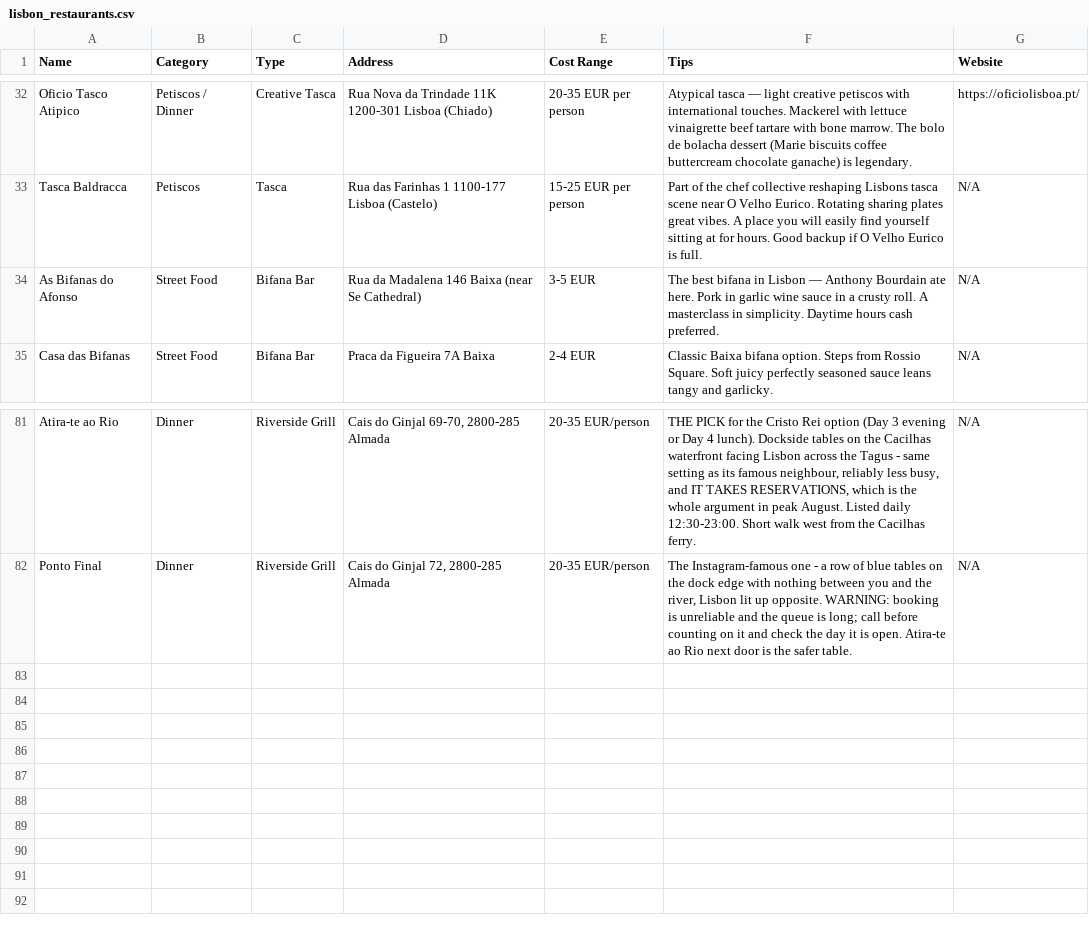
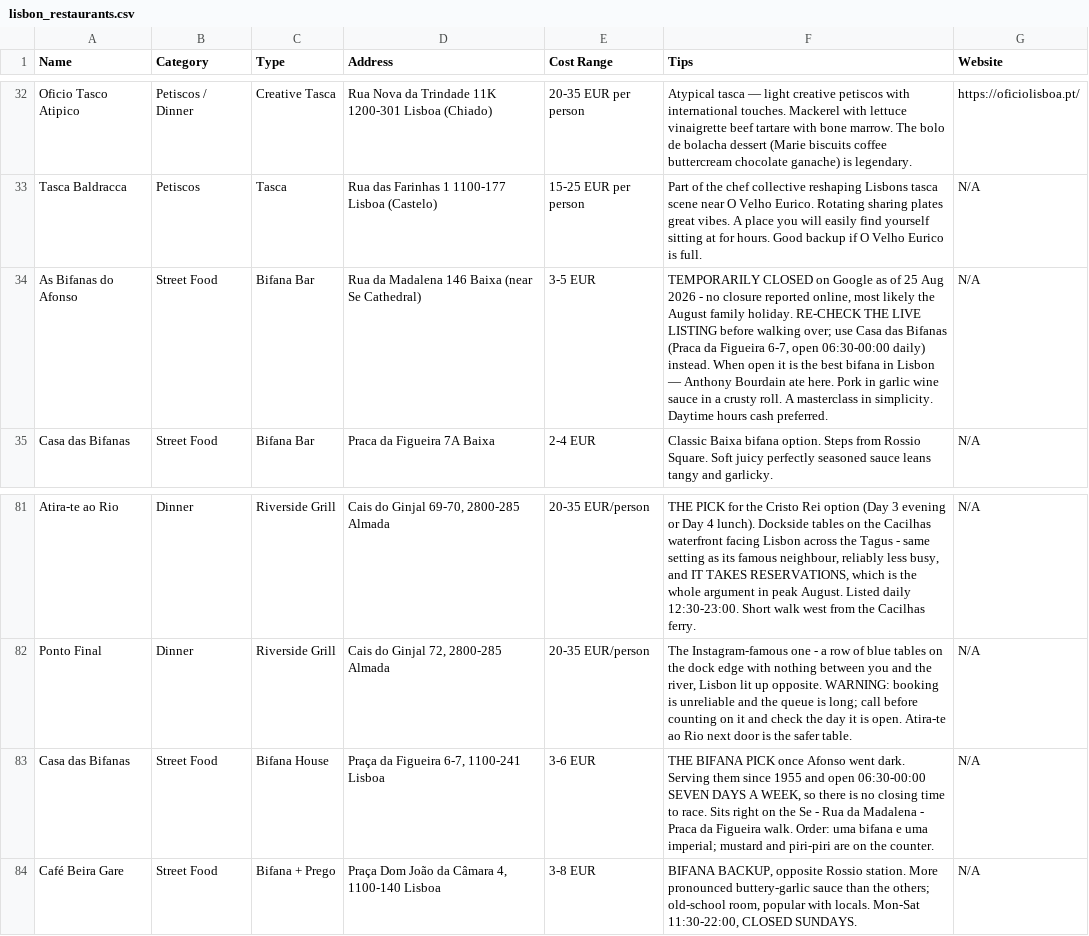
Before and after one commit to syavaYki/euro-trip-2026, a CSV file: docs/goog-map-data/lisbon_restaurants.csv, drawn as a sheet; only a part is shown, gaps mark what is left out.

```diff
--- a/docs/goog-map-data/lisbon_restaurants.csv
+++ b/docs/goog-map-data/lisbon_restaurants.csv
@@ -33,3 +33,3 @@ Oficio Tasco Atipico,Petiscos / Dinner,Creative Tasca,"Rua Nova da Trindade 11K
 Tasca Baldracca,Petiscos,Tasca,"Rua das Farinhas 1 1100-177 Lisboa (Castelo)",15-25 EUR per person,"Part of the chef collective reshaping Lisbons tasca scene near O Velho Eurico. Rotating sharing plates great vibes. A place you will easily find yourself sitting at for hours. Good backup if O Velho Eurico is full.",N/A
-As Bifanas do Afonso,Street Food,Bifana Bar,"Rua da Madalena 146 Baixa (near Se Cathedral)",3-5 EUR,"The best bifana in Lisbon — Anthony Bourdain ate here. Pork in garlic wine sauce in a crusty roll. A masterclass in simplicity. Daytime hours cash preferred.",N/A
+As Bifanas do Afonso,Street Food,Bifana Bar,"Rua da Madalena 146 Baixa (near Se Cathedral)",3-5 EUR,"TEMPORARILY CLOSED on Google as of 25 Aug 2026 - no closure reported online, most likely the August family holiday. RE-CHECK THE LIVE LISTING before walking over; use Casa das Bifanas (Praca da Figueira 6-7, open 06:30-00:00 daily) instead. When open it is the best bifana in Lisbon — Anthony Bourdain ate here. Pork in garlic wine sauce in a crusty roll. A masterclass in simplicity. Daytime hours cash preferred.",N/A
 Casa das Bifanas,Street Food,Bifana Bar,"Praca da Figueira 7A Baixa",2-4 EUR,"Classic Baixa bifana option. Steps from Rossio Square. Soft juicy perfectly seasoned sauce leans tangy and garlicky.",N/A
@@ -82 +82,3 @@ Atira-te ao Rio,Dinner,Riverside Grill,"Cais do Ginjal 69-70, 2800-285 Almada","
 Ponto Final,Dinner,Riverside Grill,"Cais do Ginjal 72, 2800-285 Almada","20-35 EUR/person","The Instagram-famous one - a row of blue tables on the dock edge with nothing between you and the river, Lisbon lit up opposite. WARNING: booking is unreliable and the queue is long; call before counting on it and check the day it is open. Atira-te ao Rio next door is the safer table.",N/A
+Casa das Bifanas,Street Food,Bifana House,"Praça da Figueira 6-7, 1100-241 Lisboa","3-6 EUR","THE BIFANA PICK once Afonso went dark. Serving them since 1955 and open 06:30-00:00 SEVEN DAYS A WEEK, so there is no closing time to race. Sits right on the Se - Rua da Madalena - Praca da Figueira walk. Order: uma bifana e uma imperial; mustard and piri-piri are on the counter.",N/A
+Café Beira Gare,Street Food,Bifana + Prego,"Praça Dom João da Câmara 4, 1100-140 Lisboa","3-8 EUR","BIFANA BACKUP, opposite Rossio station. More pronounced buttery-garlic sauce than the others; old-school room, popular with locals. Mon-Sat 11:30-22:00, CLOSED SUNDAYS.",N/A
```
Also changed, not shown: 1 other file.
